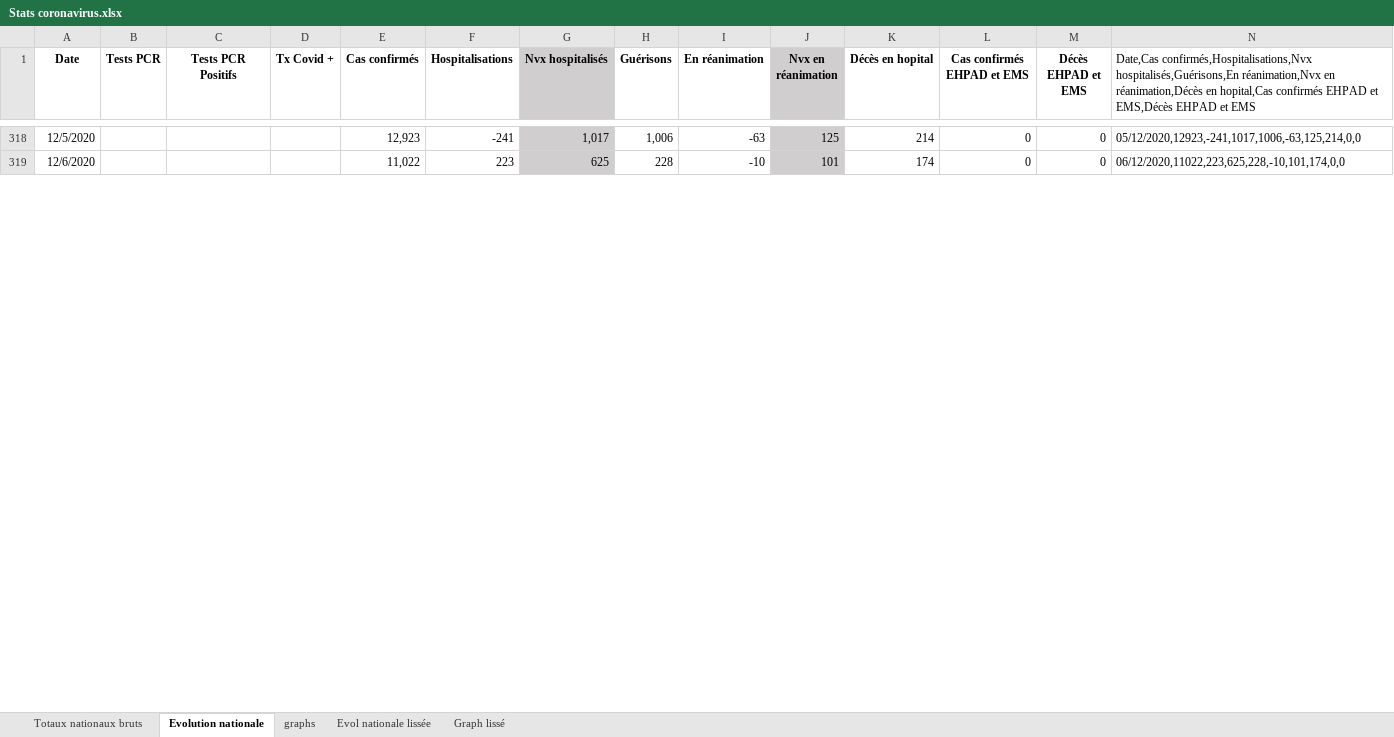
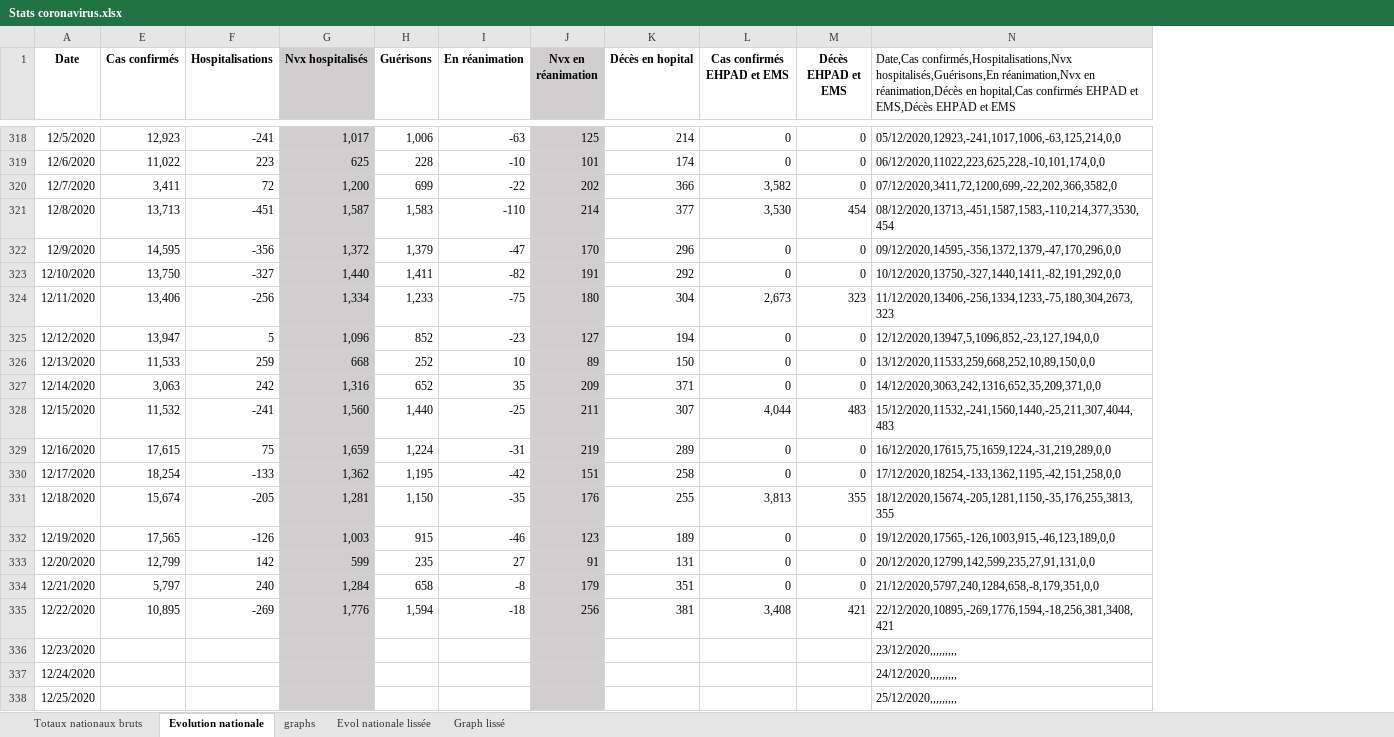
Before and after one commit to pasouf/covid-19, an Excel workbook: Stats coronavirus.xlsx, sheet Evolution nationale, drawn as a sheet; only a part is shown, gaps mark what is left out; values as stored, in another font and other column widths than the file's, no borders; removed rows and columns are numbered as before the commit, all else as after; the diff covers the shown part only; the diff names each change by its address in the sheet, - before the commit and + after, or states it on an @@ line.

Commit message:
MAJ 23/12/2020

```diff
--- a/Stats coronavirus.xlsx (sheet Evolution nationale)
+++ b/Stats coronavirus.xlsx (sheet Evolution nationale)
@@ column B (Tests PCR) hidden, empty @@
@@ column C (Tests PCR Positifs) hidden, empty @@
@@ column D (Tx Covid +) hidden, empty @@
+row 320: 12/7/2020 | 3,411 | 72 | 1,200 | 699 | -22 | 202 | 366 | 3,582 | 0 | 07/12/2020,3411,72,1200,699,-22,202,366,3582,0
+row 321: 12/8/2020 | 13,713 | -451 | 1,587 | 1,583 | -110 | 214 | 377 | 3,530 | 454 | 08/12/2020,13713,-451,1587,1583,-110,214,377,3530,454
+row 322: 12/9/2020 | 14,595 | -356 | 1,372 | 1,379 | -47 | 170 | 296 | 0 | 0 | 09/12/2020,14595,-356,1372,1379,-47,170,296,0,0
+row 323: 12/10/2020 | 13,750 | -327 | 1,440 | 1,411 | -82 | 191 | 292 | 0 | 0 | 10/12/2020,13750,-327,1440,1411,-82,191,292,0,0
+row 324: 12/11/2020 | 13,406 | -256 | 1,334 | 1,233 | -75 | 180 | 304 | 2,673 | 323 | 11/12/2020,13406,-256,1334,1233,-75,180,304,2673,323
+row 325: 12/12/2020 | 13,947 | 5 | 1,096 | 852 | -23 | 127 | 194 | 0 | 0 | 12/12/2020,13947,5,1096,852,-23,127,194,0,0
+row 326: 12/13/2020 | 11,533 | 259 | 668 | 252 | 10 | 89 | 150 | 0 | 0 | 13/12/2020,11533,259,668,252,10,89,150,0,0
+row 327: 12/14/2020 | 3,063 | 242 | 1,316 | 652 | 35 | 209 | 371 | 0 | 0 | 14/12/2020,3063,242,1316,652,35,209,371,0,0
+row 328: 12/15/2020 | 11,532 | -241 | 1,560 | 1,440 | -25 | 211 | 307 | 4,044 | 483 | 15/12/2020,11532,-241,1560,1440,-25,211,307,4044,483
+row 329: 12/16/2020 | 17,615 | 75 | 1,659 | 1,224 | -31 | 219 | 289 | 0 | 0 | 16/12/2020,17615,75,1659,1224,-31,219,289,0,0
+row 330: 12/17/2020 | 18,254 | -133 | 1,362 | 1,195 | -42 | 151 | 258 | 0 | 0 | 17/12/2020,18254,-133,1362,1195,-42,151,258,0,0
+row 331: 12/18/2020 | 15,674 | -205 | 1,281 | 1,150 | -35 | 176 | 255 | 3,813 | 355 | 18/12/2020,15674,-205,1281,1150,-35,176,255,3813,355
+row 332: 12/19/2020 | 17,565 | -126 | 1,003 | 915 | -46 | 123 | 189 | 0 | 0 | 19/12/2020,17565,-126,1003,915,-46,123,189,0,0
+row 333: 12/20/2020 | 12,799 | 142 | 599 | 235 | 27 | 91 | 131 | 0 | 0 | 20/12/2020,12799,142,599,235,27,91,131,0,0
+row 334: 12/21/2020 | 5,797 | 240 | 1,284 | 658 | -8 | 179 | 351 | 0 | 0 | 21/12/2020,5797,240,1284,658,-8,179,351,0,0
+row 335: 12/22/2020 | 10,895 | -269 | 1,776 | 1,594 | -18 | 256 | 381 | 3,408 | 421 | 22/12/2020,10895,-269,1776,1594,-18,256,381,3408,421
+row 336: 12/23/2020 |  |  |  |  |  |  |  |  |  | 23/12/2020,,,,,,,,,
+row 337: 12/24/2020 |  |  |  |  |  |  |  |  |  | 24/12/2020,,,,,,,,,
+row 338: 12/25/2020 |  |  |  |  |  |  |  |  |  | 25/12/2020,,,,,,,,,
```
Also changed, not shown: 1 added row, 3 removed rows and 10 edited cells elsewhere in this sheet, sheet Totaux nationaux bruts, formulas that keep their value, charts or pictures.
